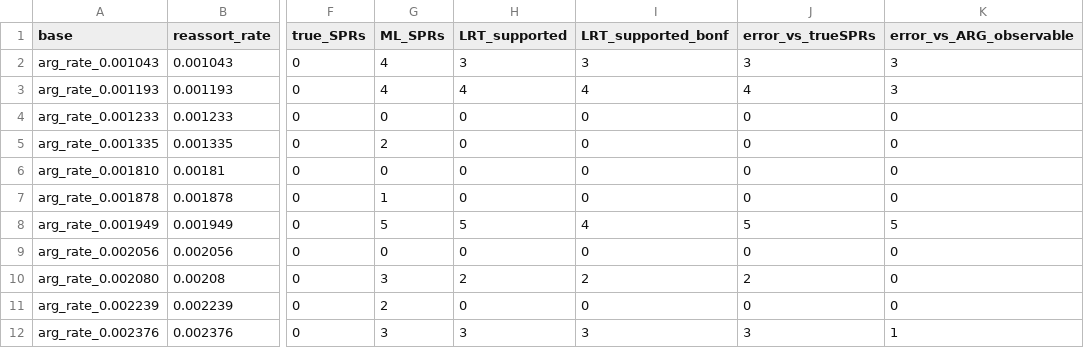
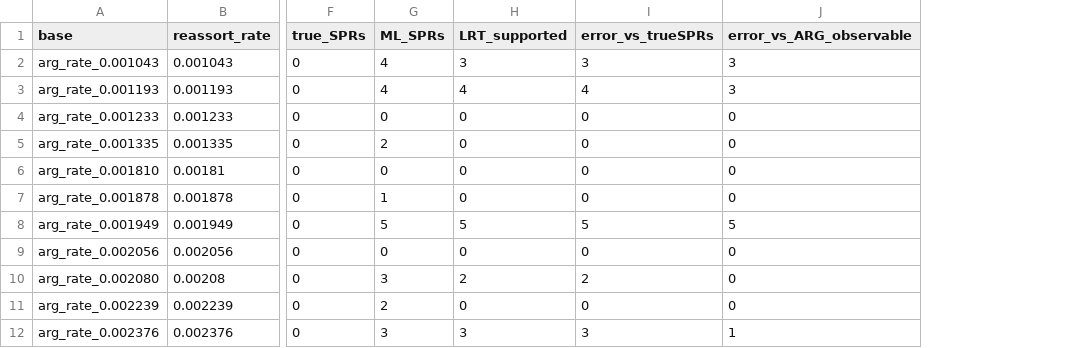
Before and after one commit to davidrasm/reassorter, a CSV file: test_LRT/reassortment_count_comparison.csv, drawn as a sheet; only a part is shown, gaps mark what is left out; the diff names each change by its address in the sheet, - before the commit and + after, or states it on an @@ line.

Commit message:
Minor edits for comparing reassortment counts

```diff
--- a/test_LRT/reassortment_count_comparison.csv
+++ b/test_LRT/reassortment_count_comparison.csv
-column I (LRT_supported_bonf), rows 2-12: 3 | 4 | 0 | 0 | 0 | 0 | 4 | 0 | 2 | 0 | 3
```
Also changed, not shown: 1 other file.
